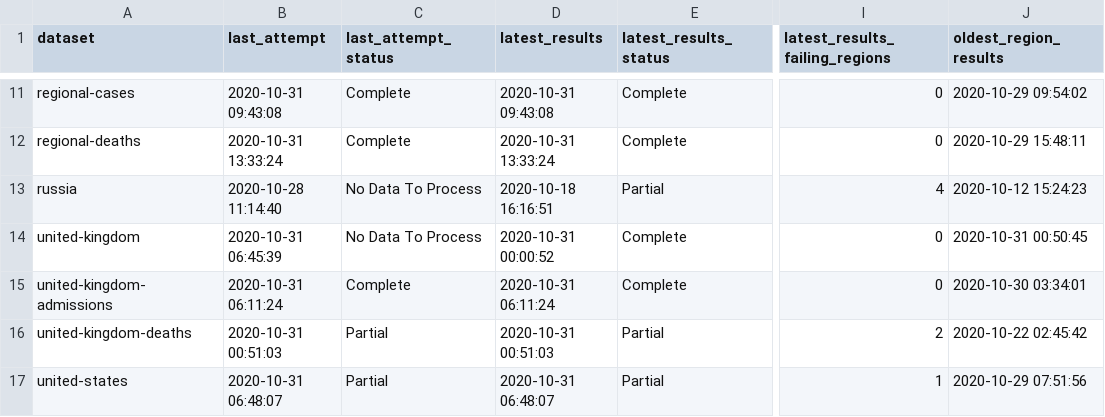
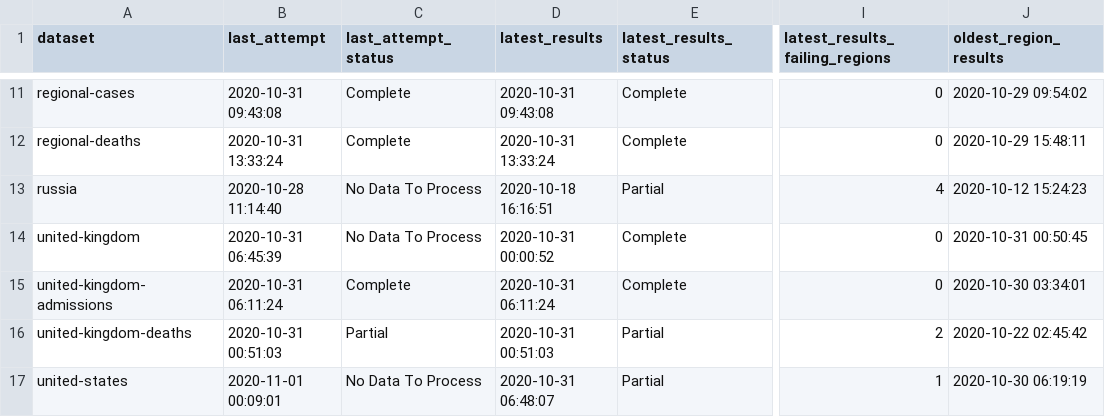
Before and after one commit to edugonzaloalmorox/covid-rt-estimates, a CSV file: status.csv, drawn as a sheet; only a part is shown, gaps mark what is left out; the diff names each change by its address in the sheet, - before the commit and + after, or states it on an @@ line.

Commit message:
automated update of united-states

```diff
--- a/status.csv
+++ b/status.csv
-B17 (last_attempt): 2020-10-31 06:48:07
+B17 (last_attempt): 2020-11-01 00:09:01
-C17 (last_attempt_status): Partial
+C17 (last_attempt_status): No Data To Process
-J17 (oldest_region_results): 2020-10-29 07:51:56
+J17 (oldest_region_results): 2020-10-30 06:19:19
```
